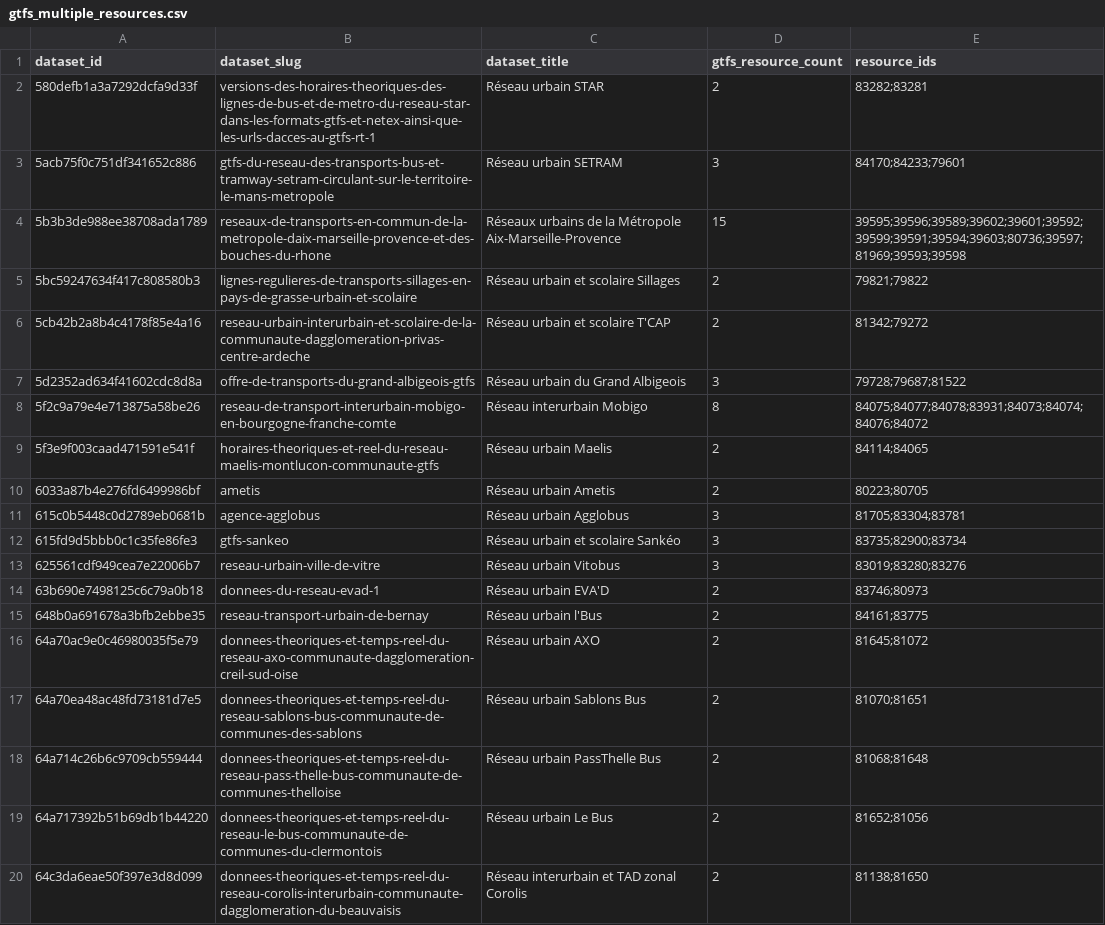
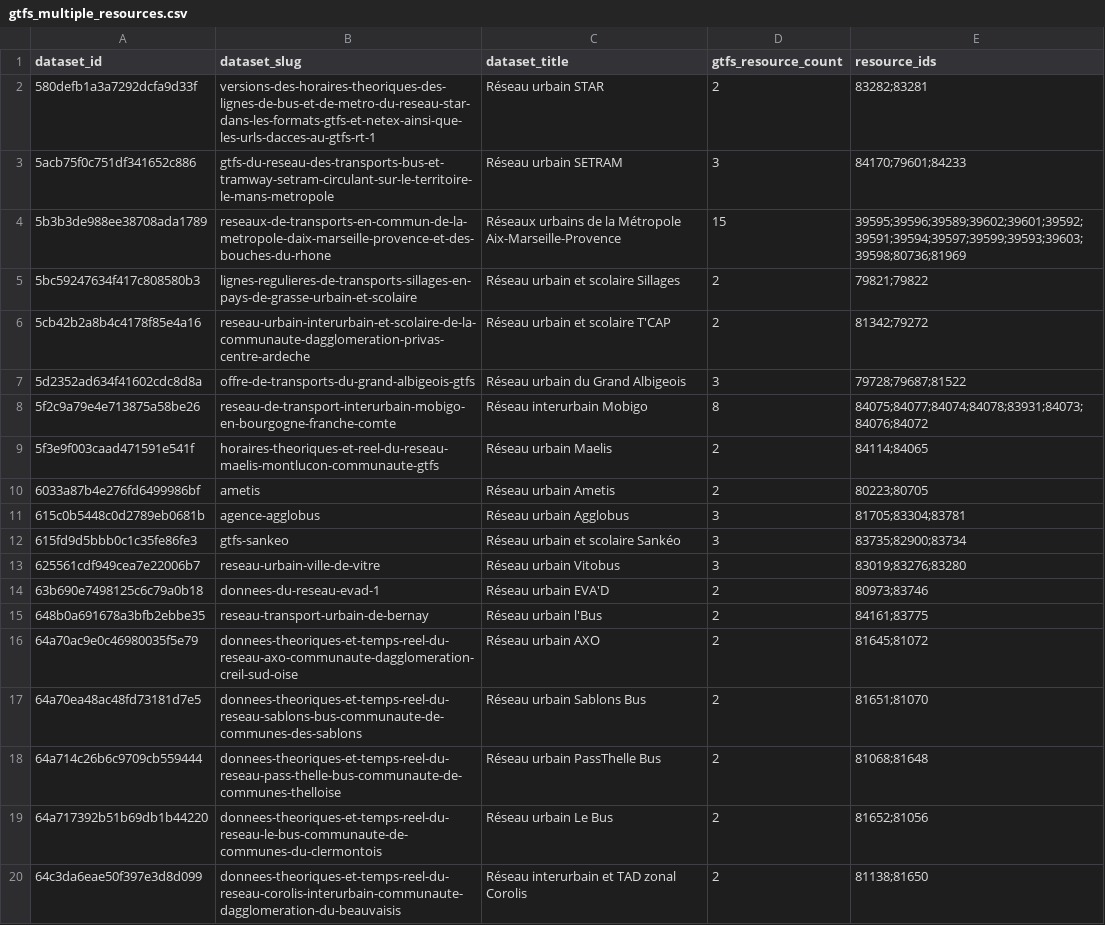
Before and after one commit to vastuhlfauth/phd_model, a CSV file: config/gtfs_multiple_resources.csv, drawn as a sheet; only a part is shown; the diff covers the shown part only.

```diff
--- a/config/gtfs_multiple_resources.csv
+++ b/config/gtfs_multiple_resources.csv
@@ -2,4 +2,4 @@ dataset_id,dataset_slug,dataset_title,gtfs_resource_count,resource_ids
 580defb1a3a7292dcfa9d33f,versions-des-horaires-theoriques-des-lignes-de-bus-et-de-metro-du-reseau-star-dans-les-formats-gtfs-et-netex-ainsi-que-les-urls-dacces-au-gtfs-rt-1,Réseau urbain STAR,2,83282;83281
-5acb75f0c751df341652c886,gtfs-du-reseau-des-transports-bus-et-tramway-setram-circulant-sur-le-territoire-le-mans-metropole,Réseau urbain SETRAM,3,84170;84233;79601
-5b3b3de988ee38708ada1789,reseaux-de-transports-en-commun-de-la-metropole-daix-marseille-provence-et-des-bouches-du-rhone,Réseaux urbains de la Métropole Aix-Marseille-Provence,15,39595;39596;39589;39602;39601;39592;39599;39591;39594;39603;80736;39597;81969;39593;39598
+5acb75f0c751df341652c886,gtfs-du-reseau-des-transports-bus-et-tramway-setram-circulant-sur-le-territoire-le-mans-metropole,Réseau urbain SETRAM,3,84170;79601;84233
+5b3b3de988ee38708ada1789,reseaux-de-transports-en-commun-de-la-metropole-daix-marseille-provence-et-des-bouches-du-rhone,Réseaux urbains de la Métropole Aix-Marseille-Provence,15,39595;39596;39589;39602;39601;39592;39591;39594;39597;39599;39593;39603;39598;80736;81969
 5bc59247634f417c808580b3,lignes-regulieres-de-transports-sillages-en-pays-de-grasse-urbain-et-scolaire,Réseau urbain et scolaire Sillages,2,79821;79822
@@ -7,3 +7,3 @@ dataset_id,dataset_slug,dataset_title,gtfs_resource_count,resource_ids
 5d2352ad634f41602cdc8d8a,offre-de-transports-du-grand-albigeois-gtfs,Réseau urbain du Grand Albigeois,3,79728;79687;81522
-5f2c9a79e4e713875a58be26,reseau-de-transport-interurbain-mobigo-en-bourgogne-franche-comte,Réseau interurbain Mobigo,8,84075;84077;84078;83931;84073;84074;84076;84072
+5f2c9a79e4e713875a58be26,reseau-de-transport-interurbain-mobigo-en-bourgogne-franche-comte,Réseau interurbain Mobigo,8,84075;84077;84074;84078;83931;84073;84076;84072
 5f3e9f003caad471591e541f,horaires-theoriques-et-reel-du-reseau-maelis-montlucon-communaute-gtfs,Réseau urbain Maelis,2,84114;84065
@@ -12,7 +12,7 @@ dataset_id,dataset_slug,dataset_title,gtfs_resource_count,resource_ids
 615fd9d5bbb0c1c35fe86fe3,gtfs-sankeo,Réseau urbain et scolaire Sankéo,3,83735;82900;83734
-625561cdf949cea7e22006b7,reseau-urbain-ville-de-vitre,Réseau urbain Vitobus,3,83019;83280;83276
-63b690e7498125c6c79a0b18,donnees-du-reseau-evad-1,Réseau urbain EVA'D,2,83746;80973
+625561cdf949cea7e22006b7,reseau-urbain-ville-de-vitre,Réseau urbain Vitobus,3,83019;83276;83280
+63b690e7498125c6c79a0b18,donnees-du-reseau-evad-1,Réseau urbain EVA'D,2,80973;83746
 648b0a691678a3bfb2ebbe35,reseau-transport-urbain-de-bernay,Réseau urbain l'Bus,2,84161;83775
 64a70ac9e0c46980035f5e79,donnees-theoriques-et-temps-reel-du-reseau-axo-communaute-dagglomeration-creil-sud-oise,Réseau urbain AXO,2,81645;81072
-64a70ea48ac48fd73181d7e5,donnees-theoriques-et-temps-reel-du-reseau-sablons-bus-communaute-de-communes-des-sablons,Réseau urbain Sablons Bus,2,81070;81651
+64a70ea48ac48fd73181d7e5,donnees-theoriques-et-temps-reel-du-reseau-sablons-bus-communaute-de-communes-des-sablons,Réseau urbain Sablons Bus,2,81651;81070
 64a714c26b6c9709cb559444,donnees-theoriques-et-temps-reel-du-reseau-pass-thelle-bus-communaute-de-communes-thelloise,Réseau urbain PassThelle Bus,2,81068;81648
```
Also changed, not shown: 5 edited cells elsewhere in this file, config/gtfs_inventory.csv, 6 other files.
